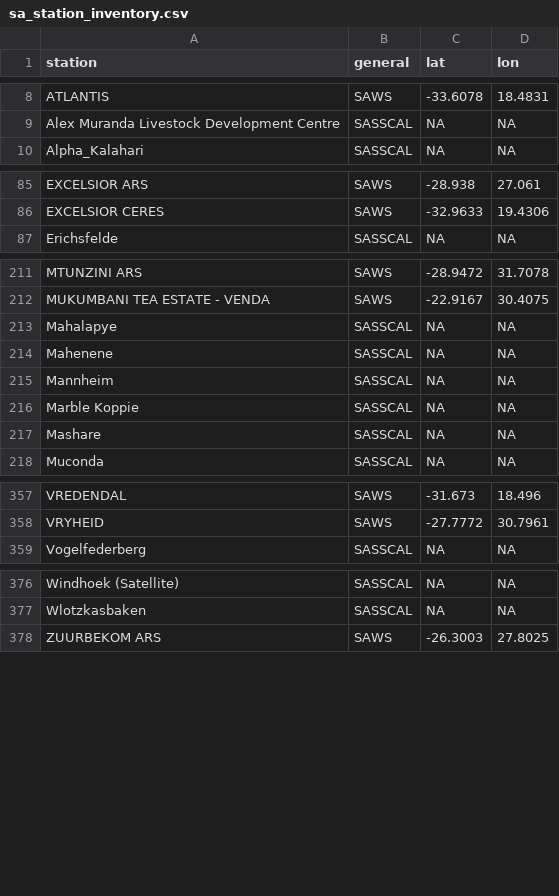
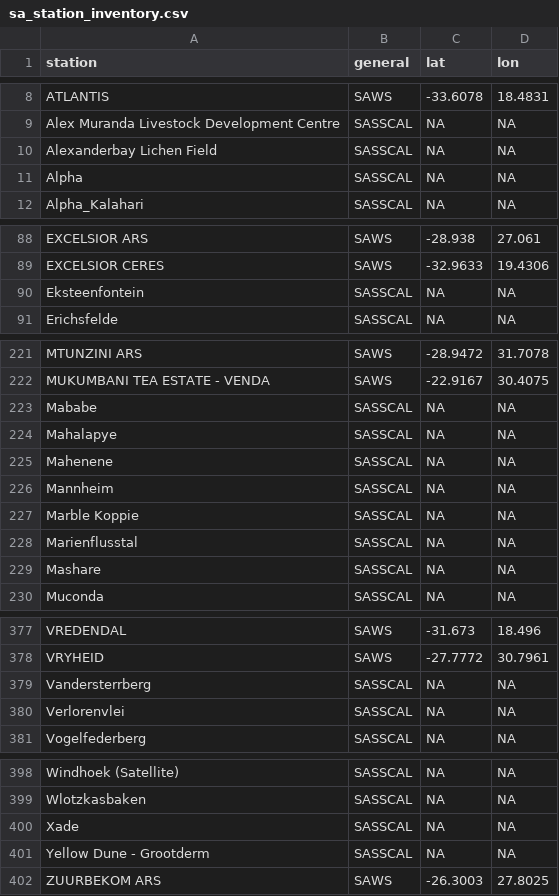
Before and after one commit to environmentalinformatics-marburg/tubedb, a CSV file: config/sa/sa_station_inventory.csv, drawn as a sheet; only a part is shown, gaps mark what is left out; the diff covers the shown part only; the diff names each change by its address in the sheet, - before the commit and + after, or states it on an @@ line.

```diff
--- a/config/sa/sa_station_inventory.csv
+++ b/config/sa/sa_station_inventory.csv
+row 10: Alexanderbay Lichen Field | SASSCAL | NA | NA
+row 11: Alpha | SASSCAL | NA | NA
+row 90: Eksteenfontein | SASSCAL | NA | NA
+row 223: Mababe | SASSCAL | NA | NA
+row 228: Marienflusstal | SASSCAL | NA | NA
+row 379: Vandersterrberg | SASSCAL | NA | NA
+row 380: Verlorenvlei | SASSCAL | NA | NA
+row 400: Xade | SASSCAL | NA | NA
+row 401: Yellow Dune - Grootderm | SASSCAL | NA | NA
```
Also changed, not shown: 15 added rows elsewhere in this file, 15 other files.
